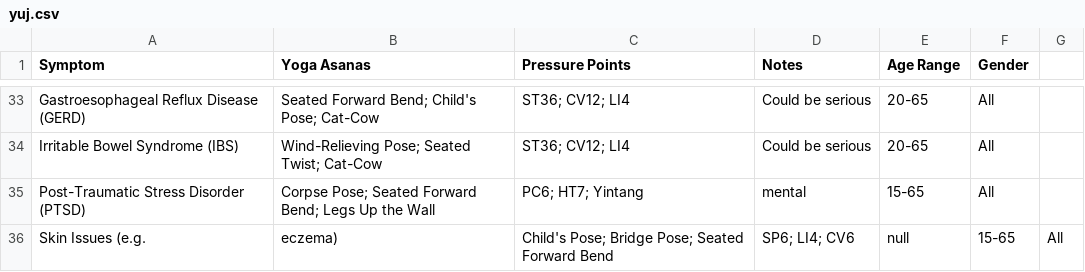
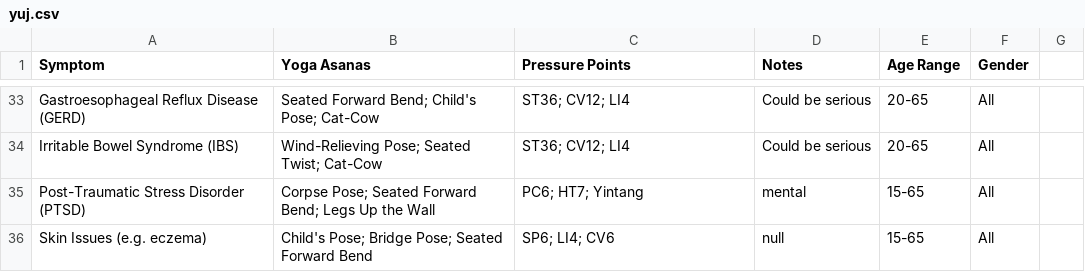
Before and after one commit to aadviiika/yuj, a CSV file: yuj.csv, drawn as a sheet; only a part is shown, gaps mark what is left out; removed rows and columns are numbered as before the commit, all else as after; the diff names each change by its address in the sheet, - before the commit and + after, or states it on an @@ line.

Commit message:
Update yuj.csv

```diff
--- a/yuj.csv
+++ b/yuj.csv
-row 36: Skin Issues (e.g. | eczema) | Child's Pose; Bridge Pose; Seated Forward Bend | SP6; LI4; CV6 | null | 15-65 | All
+row 36: Skin Issues (e.g. eczema) | Child's Pose; Bridge Pose; Seated Forward Bend | SP6; LI4; CV6 | null | 15-65 | All
```
